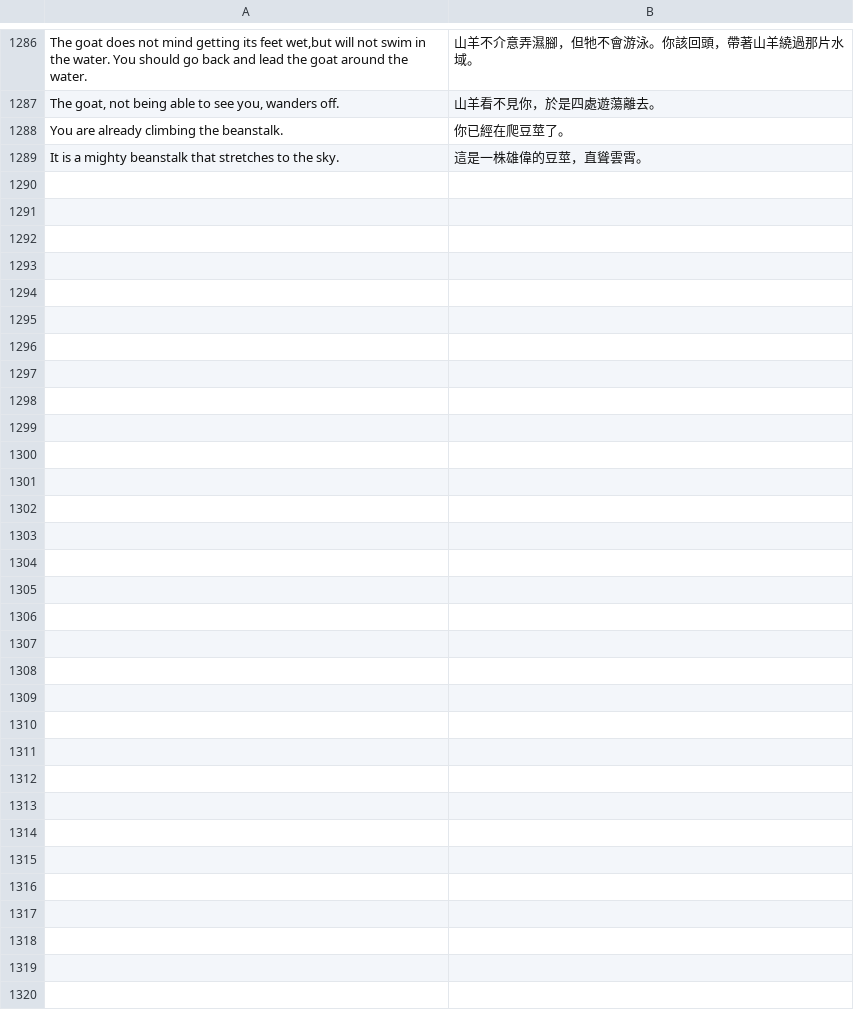
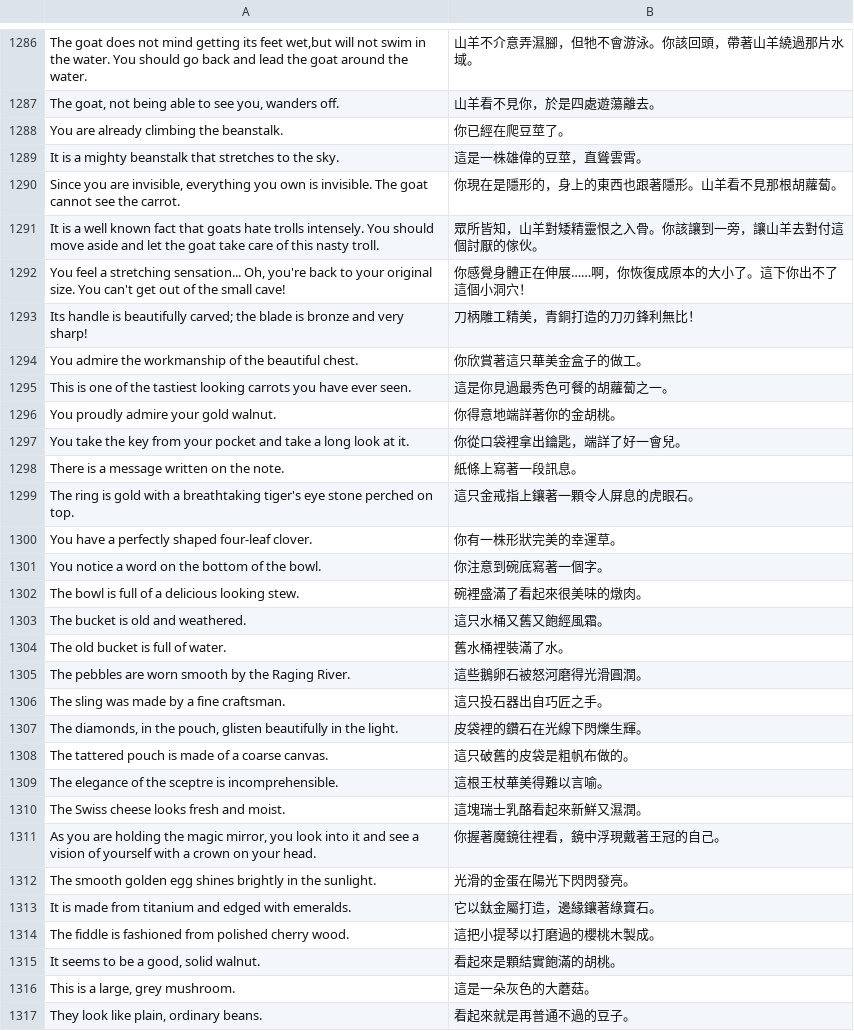
Before and after one commit to wicanr2/kq1-dos-cht, a TSV file: translation/translation_agi.tsv, drawn as a sheet; only a part is shown, gaps mark what is left out; the diff covers the shown part only; the diff names each change by its address in the sheet, - before the commit and + after, or states it on an @@ line.

```diff
--- a/translation/translation_agi.tsv
+++ b/translation/translation_agi.tsv
+row 1290: Since you are invisible, everything you own is invisible. The goat cannot see the carrot. | 你現在是隱形的，身上的東西也跟著隱形。山羊看不見那根胡蘿蔔。
+row 1291: It is a well known fact that goats hate trolls intensely. You should move aside and let the goat take care of this nasty troll. | 眾所皆知，山羊對矮精靈恨之入骨。你該讓到一旁，讓山羊去對付這個討厭的傢伙。
+row 1292: You feel a stretching sensation... Oh, you're back to your original size. You can't get out of the small cave! | 你感覺身體正在伸展……啊，你恢復成原本的大小了。這下你出不了這個小洞穴！
+row 1293: Its handle is beautifully carved; the blade is bronze and very sharp! | 刀柄雕工精美，青銅打造的刀刃鋒利無比！
+row 1294: You admire the workmanship of the beautiful chest. | 你欣賞著這只華美金盒子的做工。
+row 1295: This is one of the tastiest looking carrots you have ever seen. | 這是你見過最秀色可餐的胡蘿蔔之一。
+row 1296: You proudly admire your gold walnut. | 你得意地端詳著你的金胡桃。
+row 1297: You take the key from your pocket and take a long look at it. | 你從口袋裡拿出鑰匙，端詳了好一會兒。
+row 1298: There is a message written on the note. | 紙條上寫著一段訊息。
+row 1299: The ring is gold with a breathtaking tiger's eye stone perched on top. | 這只金戒指上鑲著一顆令人屏息的虎眼石。
+row 1300: You have a perfectly shaped four-leaf clover. | 你有一株形狀完美的幸運草。
+row 1301: You notice a word on the bottom of the bowl. | 你注意到碗底寫著一個字。
+row 1302: The bowl is full of a delicious looking stew. | 碗裡盛滿了看起來很美味的燉肉。
+row 1303: The bucket is old and weathered. | 這只水桶又舊又飽經風霜。
+row 1304: The old bucket is full of water. | 舊水桶裡裝滿了水。
+row 1305: The pebbles are worn smooth by the Raging River. | 這些鵝卵石被怒河磨得光滑圓潤。
+row 1306: The sling was made by a fine craftsman. | 這只投石器出自巧匠之手。
+row 1307: The diamonds, in the pouch, glisten beautifully in the light. | 皮袋裡的鑽石在光線下閃爍生輝。
+row 1308: The tattered pouch is made of a coarse canvas. | 這只破舊的皮袋是粗帆布做的。
+row 1309: The elegance of the sceptre is incomprehensible. | 這根王杖華美得難以言喻。
+row 1310: The Swiss cheese looks fresh and moist. | 這塊瑞士乳酪看起來新鮮又濕潤。
+row 1311: As you are holding the magic mirror, you look into it and see a vision of yourself with a crown on your head. | 你握著魔鏡往裡看，鏡中浮現戴著王冠的自己。
+row 1312: The smooth golden egg shines brightly in the sunlight. | 光滑的金蛋在陽光下閃閃發亮。
+row 1313: It is made from titanium and edged with emeralds. | 它以鈦金屬打造，邊緣鑲著綠寶石。
+row 1314: The fiddle is fashioned from polished cherry wood. | 這把小提琴以打磨過的櫻桃木製成。
+row 1315: It seems to be a good, solid walnut. | 看起來是顆結實飽滿的胡桃。
+row 1316: This is a large, grey mushroom. | 這是一朵灰色的大蘑菇。
+row 1317: They look like plain, ordinary beans. | 看起來就是再普通不過的豆子。
```
Also changed, not shown: 1 edited cell elsewhere in this file, dist-cht/translation.tsv, translation/translation_utf8.tsv, 3 other files.
